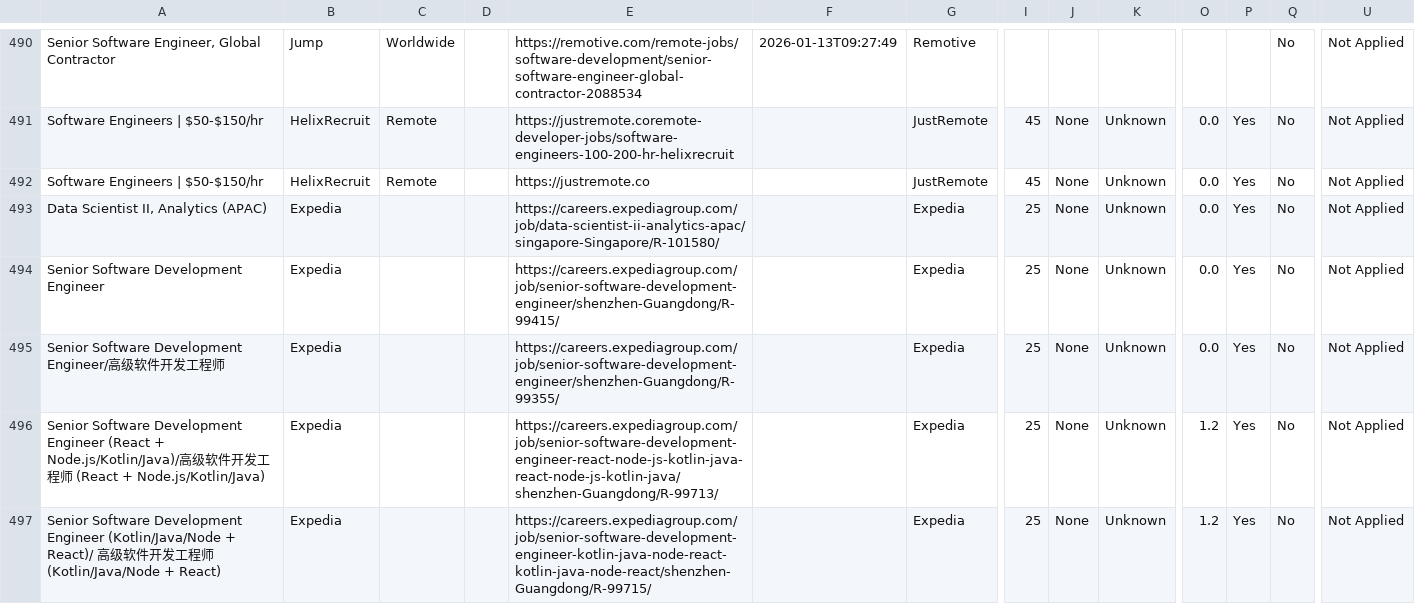
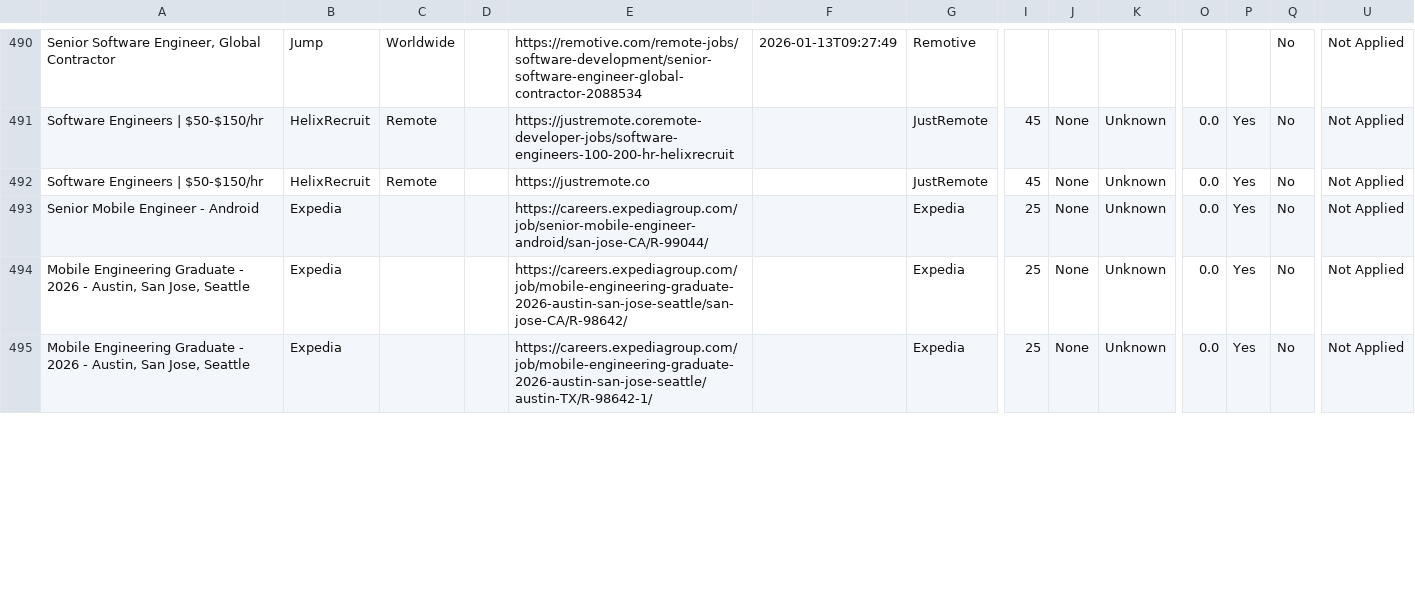
Before and after one commit to naman011/python-projects-secondary, a CSV file: data/jobs.csv, drawn as a sheet; only a part is shown, gaps mark what is left out; rows hold the shown columns only; the diff covers the shown part only; the diff names each change by its address in the sheet, - before the commit and + after, or states it on an @@ line.

```diff
--- a/data/jobs.csv
+++ b/data/jobs.csv
-A493: Data Scientist II, Analytics (APAC)
+A493: Senior Mobile Engineer - Android
-E493: https://careers.expediagroup.com/job/data-scientist-ii-analytics-apac/singapore-Singapore/R-101580/
+E493: https://careers.expediagroup.com/job/senior-mobile-engineer-android/san-jose-CA/R-99044/
-A494: Senior Software Development Engineer
+A494: Mobile Engineering Graduate - 2026 - Austin, San Jose, Seattle
-E494: https://careers.expediagroup.com/job/senior-software-development-engineer/shenzhen-Guangdong/R-99415/
+E494: https://careers.expediagroup.com/job/mobile-engineering-graduate-2026-austin-san-jose-seattle/san-jose-CA/R-98642/
-A495: Senior Software Development Engineer/高级软件开发工程师
+A495: Mobile Engineering Graduate - 2026 - Austin, San Jose, Seattle
-E495: https://careers.expediagroup.com/job/senior-software-development-engineer/shenzhen-Guangdong/R-99355/
+E495: https://careers.expediagroup.com/job/mobile-engineering-graduate-2026-austin-san-jose-seattle/austin-TX/R-98642-1/
-row 496: Senior Software Development Engineer (React + Node.js/Kotlin/Java)/高级软件开发工程师 (React + Node.js/Kotlin/Java) | Expedia |  |  | https://careers.expediagroup.com/job/senior-software-development-engineer-react-node-js-kotlin-java-react-node-js-kotlin-java/shenzhen-Guangdong/R-99713/ |  | Expedia | 25 | None | Unknown | 1.2 | Yes | No | Not Applied
-row 497: Senior Software Development Engineer (Kotlin/Java/Node + React)/ 高级软件开发工程师 (Kotlin/Java/Node + React) | Expedia |  |  | https://careers.expediagroup.com/job/senior-software-development-engineer-kotlin-java-node-react-kotlin-java-node-react/shenzhen-Guangdong/R-99715/ |  | Expedia | 25 | None | Unknown | 1.2 | Yes | No | Not Applied
```
Also changed, not shown: 2 removed rows and 11 edited cells elsewhere in this file, 1 other file.
